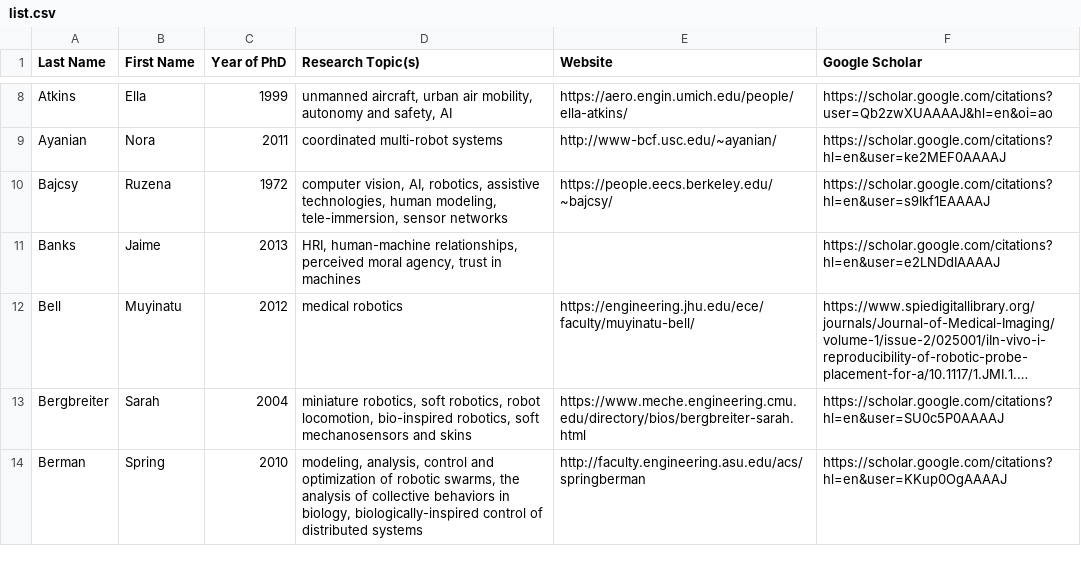
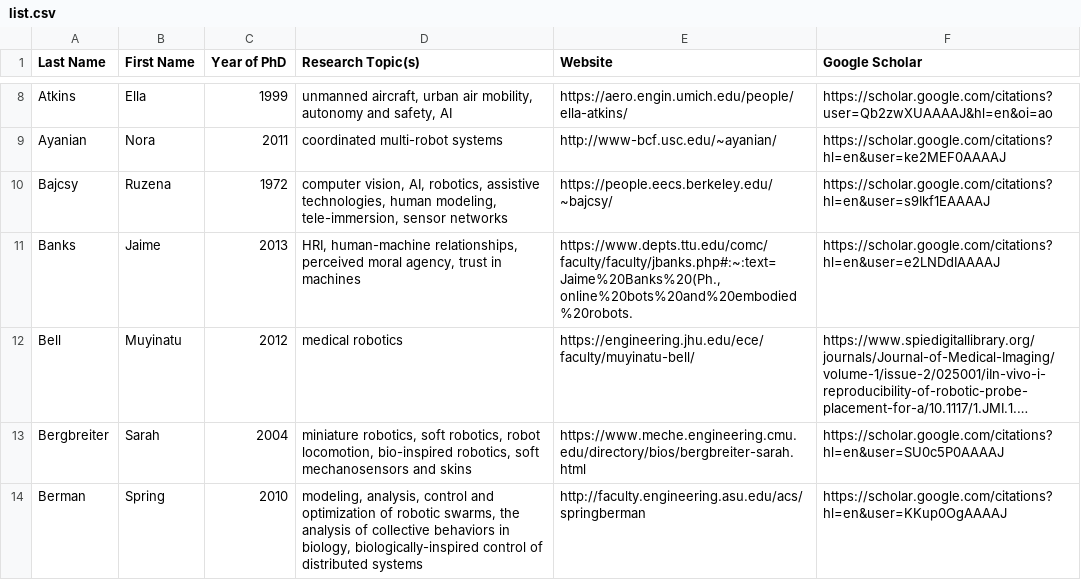
Before and after one commit to us-women-in-robotics-research/us-women-in-robotics-research.github.io, a CSV file: list.csv, drawn as a sheet; only a part is shown, gaps mark what is left out; long unchanged cells end in …; the diff covers the shown part only; the diff names each change by its address in the sheet, - before the commit and + after, or states it on an @@ line.

Commit message:
Over 100

```diff
--- a/list.csv
+++ b/list.csv
-E11 (Website): (empty)
+E11 (Website): https://www.depts.ttu.edu/comc/faculty/faculty/jbanks.php#:~:text=Jaime%20Banks%20(Ph.,online%20bots%20and%20embodied%20robots.
```
Also changed, not shown: 3 added rows and 1 edited cell elsewhere in this file.
